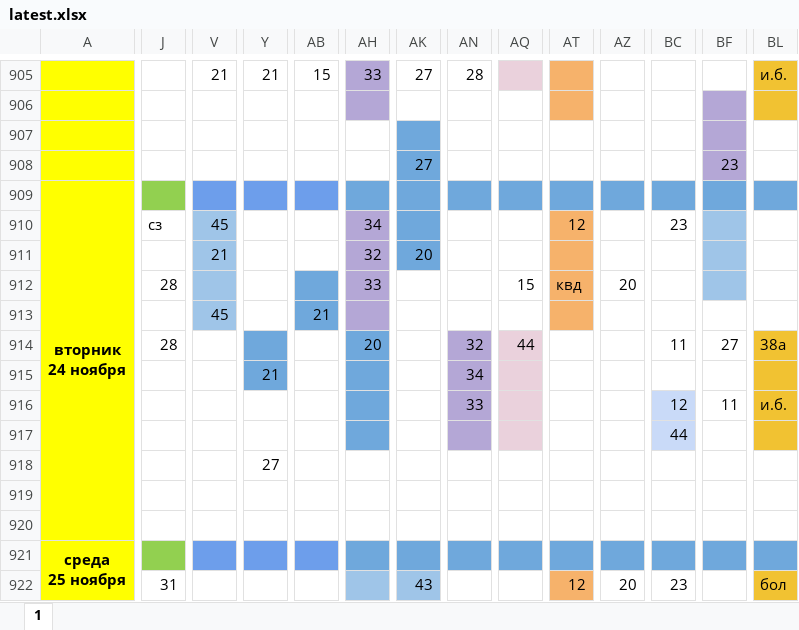
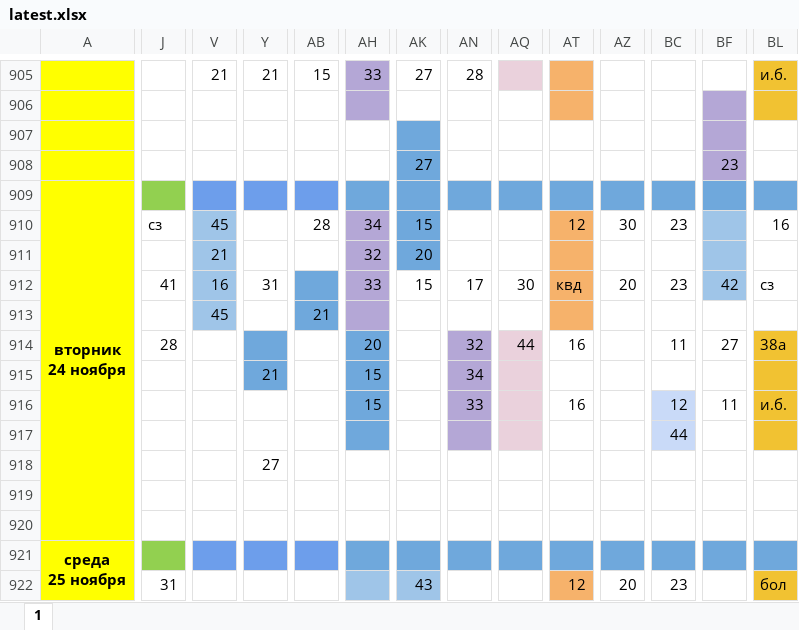
Before and after one commit to koovarem-byte/puls, an Excel workbook: cache/latest.xlsx, sheet 1, drawn as a sheet; only a part is shown, gaps mark what is left out; values as stored, in another font and other column widths than the file's, no borders; charts and pictures not drawn; the diff names each change by its address in the sheet, - before the commit and + after, or states it on an @@ line.

```diff
--- a/cache/latest.xlsx (sheet 1)
+++ b/cache/latest.xlsx (sheet 1)
-AB910: (empty)
+AB910: 28
-AK910: (empty)
+AK910: 15
-AZ910: (empty)
+AZ910: 30
-BL910: (empty)
+BL910: 16
-J912: 28
+J912: 41
-V912: (empty)
+V912: 16
-Y912: (empty)
+Y912: 31
-AK912: (empty)
+AK912: 15
-AN912: (empty)
+AN912: 17
-AQ912: 15
+AQ912: 30
-BC912: (empty)
+BC912: 23
-BF912: (empty)
+BF912: 42
-BL912: (empty)
+BL912: сз
-AT914: (empty)
+AT914: 16
-AH915:AH916: (empty)
+AH915:AH916: 15
-AT916: (empty)
+AT916: 16
```
Also changed, not shown: 2 other files.
